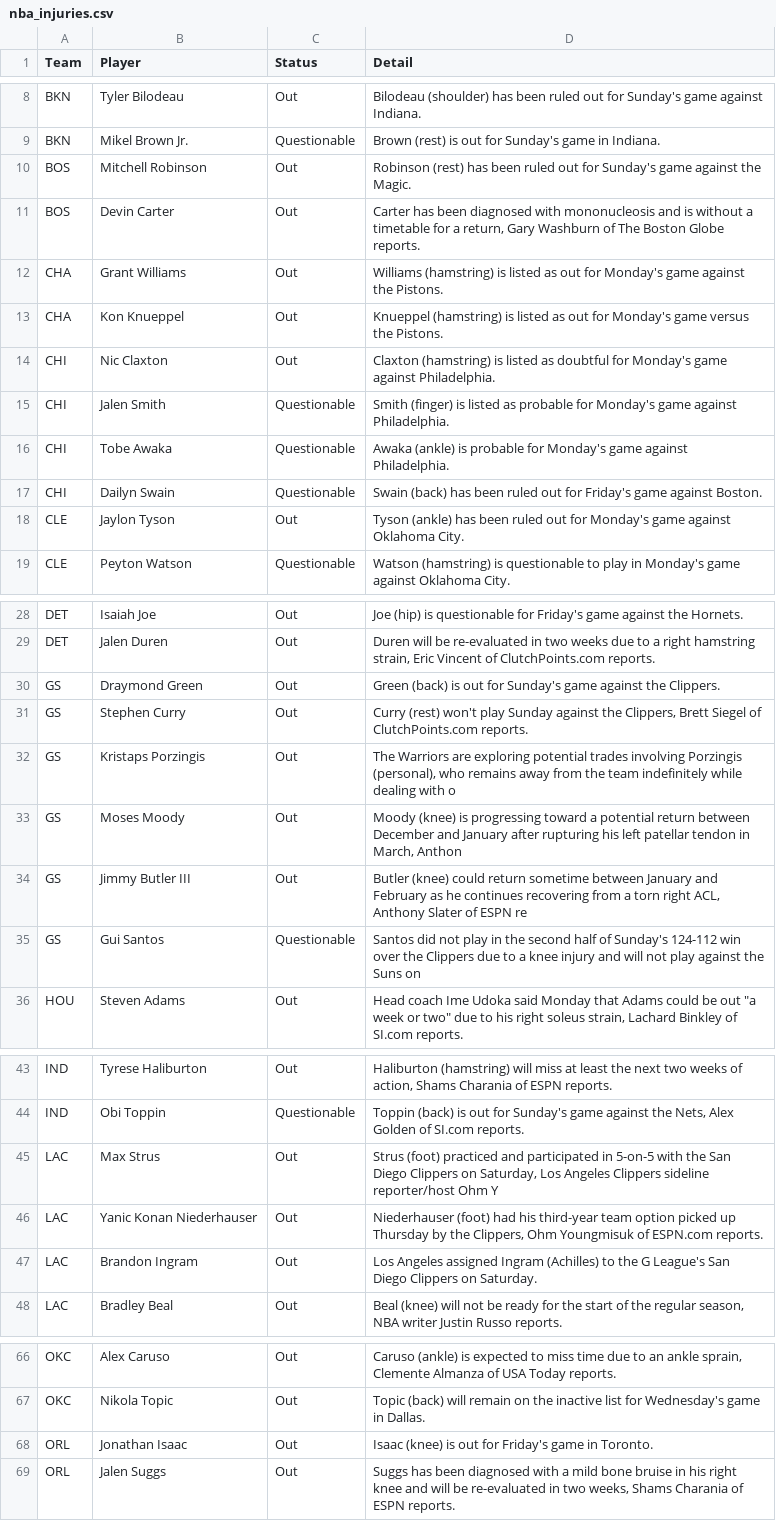
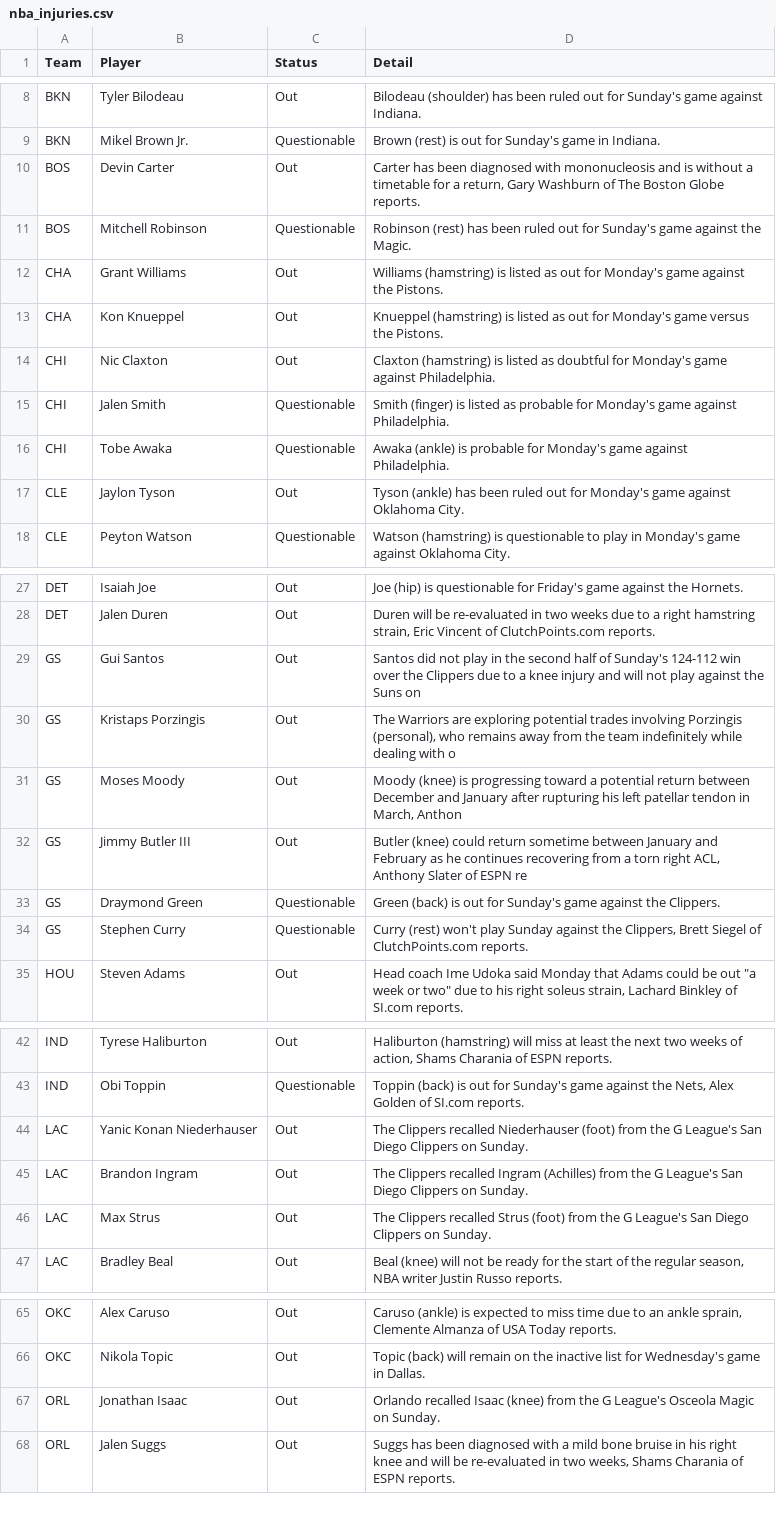
Before and after one commit to ECC370/stats, a CSV file: data/nba_injuries.csv, drawn as a sheet; only a part is shown, gaps mark what is left out.

```diff
--- a/data/nba_injuries.csv
+++ b/data/nba_injuries.csv
@@ -9,4 +9,4 @@ BKN,Tyler Bilodeau,Out,Bilodeau (shoulder) has been ruled out for Sunday's game
 BKN,Mikel Brown Jr.,Questionable,Brown (rest) is out for Sunday's game in Indiana.
-BOS,Mitchell Robinson,Out,Robinson (rest) has been ruled out for Sunday's game against the Magic.
 BOS,Devin Carter,Out,"Carter has been diagnosed with mononucleosis and is without a timetable for a return, Gary Washburn of The Boston Globe reports."
+BOS,Mitchell Robinson,Questionable,Robinson (rest) has been ruled out for Sunday's game against the Magic.
 CHA,Grant Williams,Out,Williams (hamstring) is listed as out for Monday's game against the Pistons.
@@ -16,3 +16,2 @@ CHI,Jalen Smith,Questionable,Smith (finger) is listed as probable for Monday's g
 CHI,Tobe Awaka,Questionable,Awaka (ankle) is probable for Monday's game against Philadelphia.
-CHI,Dailyn Swain,Questionable,Swain (back) has been ruled out for Friday's game against Boston.
 CLE,Jaylon Tyson,Out,Tyson (ankle) has been ruled out for Monday's game against Oklahoma City.
@@ -29,4 +28,3 @@ DET,Isaiah Joe,Out,Joe (hip) is questionable for Friday's game against the Horne
 DET,Jalen Duren,Out,"Duren will be re-evaluated in two weeks due to a right hamstring strain, Eric Vincent of ClutchPoints.com reports."
-GS,Draymond Green,Out,Green (back) is out for Sunday's game against the Clippers.
-GS,Stephen Curry,Out,"Curry (rest) won't play Sunday against the Clippers, Brett Siegel of ClutchPoints.com reports."
+GS,Gui Santos,Out,Santos did not play in the second half of Sunday's 124-112 win over the Clippers due to a knee injury and will not play against the Suns on
 GS,Kristaps Porzingis,Out,"The Warriors are exploring potential trades involving Porzingis (personal), who remains away from the team indefinitely while dealing with o"
@@ -34,3 +32,4 @@ GS,Moses Moody,Out,"Moody (knee) is progressing toward a potential return betwee
 GS,Jimmy Butler III,Out,"Butler (knee) could return sometime between January and February as he continues recovering from a torn right ACL, Anthony Slater of ESPN re"
-GS,Gui Santos,Questionable,Santos did not play in the second half of Sunday's 124-112 win over the Clippers due to a knee injury and will not play against the Suns on
+GS,Draymond Green,Questionable,Green (back) is out for Sunday's game against the Clippers.
+GS,Stephen Curry,Questionable,"Curry (rest) won't play Sunday against the Clippers, Brett Siegel of ClutchPoints.com reports."
 HOU,Steven Adams,Out,"Head coach Ime Udoka said Monday that Adams could be out ""a week or two"" due to his right soleus strain, Lachard Binkley of SI.com reports."
@@ -44,5 +43,5 @@ IND,Tyrese Haliburton,Out,"Haliburton (hamstring) will miss at least the next tw
 IND,Obi Toppin,Questionable,"Toppin (back) is out for Sunday's game against the Nets, Alex Golden of SI.com reports."
-LAC,Max Strus,Out,"Strus (foot) practiced and participated in 5-on-5 with the San Diego Clippers on Saturday, Los Angeles Clippers sideline reporter/host Ohm Y"
-LAC,Yanic Konan Niederhauser,Out,"Niederhauser (foot) had his third-year team option picked up Thursday by the Clippers, Ohm Youngmisuk of ESPN.com reports."
-LAC,Brandon Ingram,Out,Los Angeles assigned Ingram (Achilles) to the G League's San Diego Clippers on Saturday.
+LAC,Yanic Konan Niederhauser,Out,The Clippers recalled Niederhauser (foot) from the G League's San Diego Clippers on Sunday.
+LAC,Brandon Ingram,Out,The Clippers recalled Ingram (Achilles) from the G League's San Diego Clippers on Sunday.
+LAC,Max Strus,Out,The Clippers recalled Strus (foot) from the G League's San Diego Clippers on Sunday.
 LAC,Bradley Beal,Out,"Beal (knee) will not be ready for the start of the regular season, NBA writer Justin Russo reports."
@@ -67,3 +66,3 @@ OKC,Alex Caruso,Out,"Caruso (ankle) is expected to miss time due to an ankle spr
 OKC,Nikola Topic,Out,Topic (back) will remain on the inactive list for Wednesday's game in Dallas.
-ORL,Jonathan Isaac,Out,Isaac (knee) is out for Friday's game in Toronto.
+ORL,Jonathan Isaac,Out,Orlando recalled Isaac (knee) from the G League's Osceola Magic on Sunday.
 ORL,Jalen Suggs,Out,"Suggs has been diagnosed with a mild bone bruise in his right knee and will be re-evaluated in two weeks, Shams Charania of ESPN reports."
```
Also changed, not shown: data/nba_slate.csv, data/nba_slate_2.csv, 7 other files.
